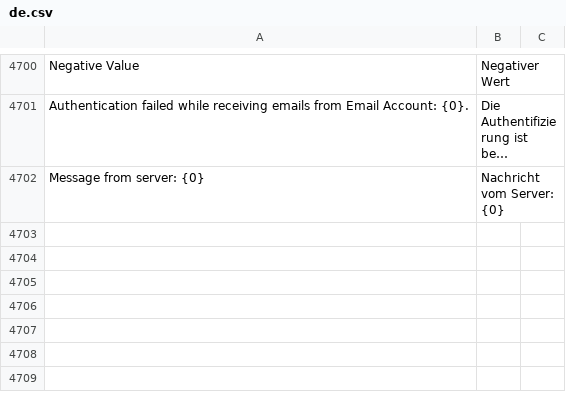
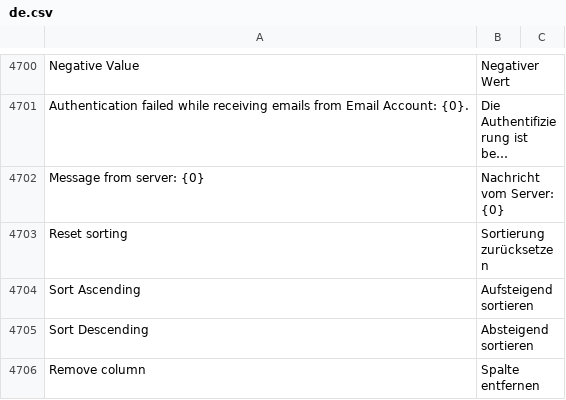
Before and after one commit to meichthys/frappe, a CSV file: frappe/translations/de.csv, drawn as a sheet; only a part is shown, gaps mark what is left out; long unchanged cells end in …; the diff names each change by its address in the sheet, - before the commit and + after, or states it on an @@ line.

Commit message:
feat: add german translations for datatable menu

```diff
--- a/frappe/translations/de.csv
+++ b/frappe/translations/de.csv
+row 4703: Reset sorting | Sortierung zurücksetzen
+row 4704: Sort Ascending | Aufsteigend sortieren
+row 4705: Sort Descending | Absteigend sortieren
+row 4706: Remove column | Spalte entfernen
```
